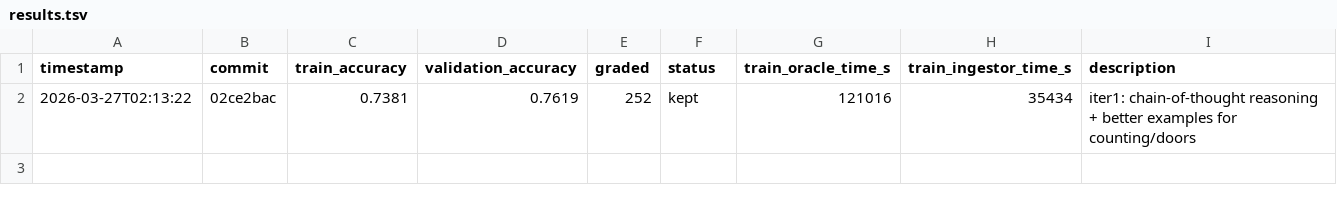
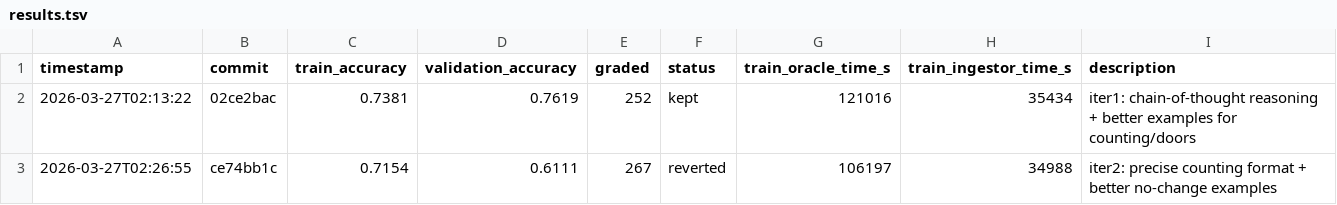
Before and after one commit to Clamepending/videomemory, a TSV file: prompt_hustle/results/results.tsv, drawn as a sheet; the diff names each change by its address in the sheet, - before the commit and + after, or states it on an @@ line.

Commit message:
log: iteration 2 results (train=0.7154, reverted)

```diff
--- a/prompt_hustle/results/results.tsv
+++ b/prompt_hustle/results/results.tsv
+row 3: 2026-03-27T02:26:55 | ce74bb1c | 0.7154 | 0.6111 | 267 | reverted | 106197 | 34988 | iter2: precise counting format + better no-change examples
```
